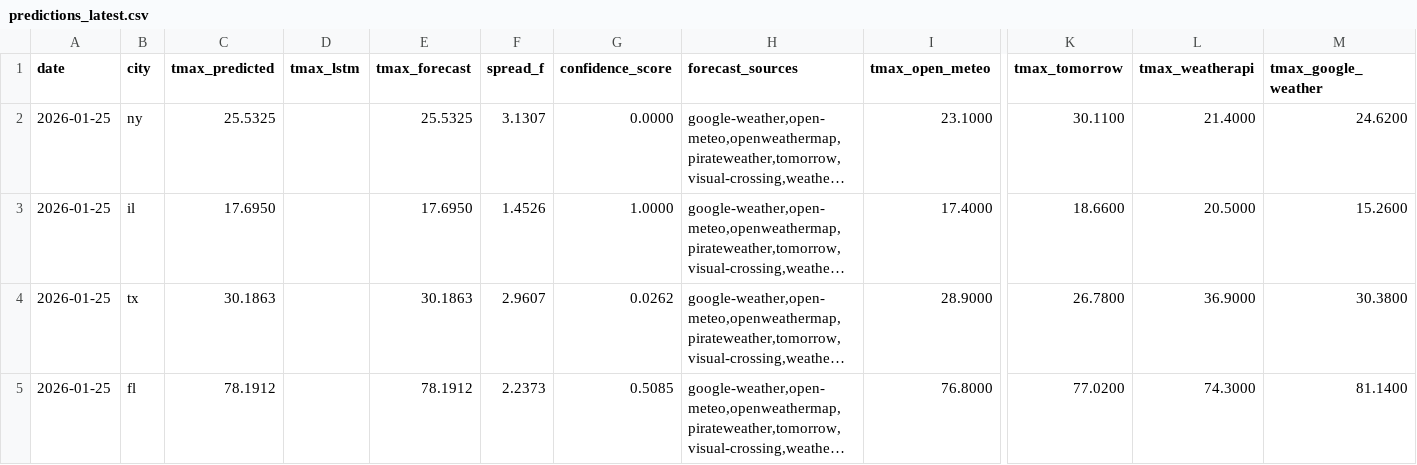
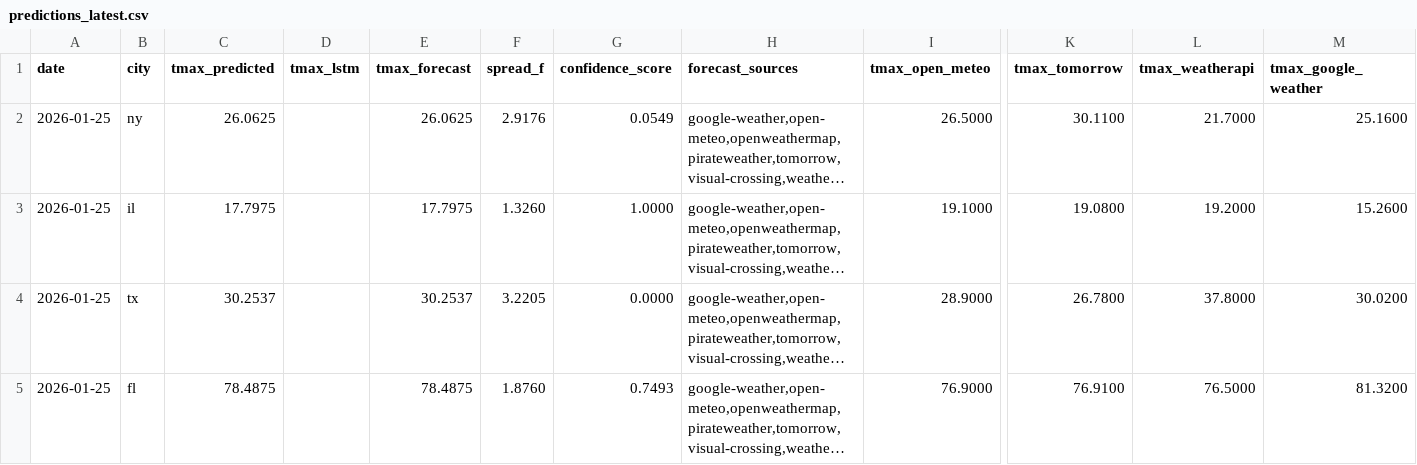
Before and after one commit to JHenzi/weatherbots, a CSV file: Data/predictions_latest.csv, drawn as a sheet; only a part is shown, gaps mark what is left out; long unchanged cells end in …; the diff names each change by its address in the sheet, - before the commit and + after, or states it on an @@ line.

Commit message:
it's not real

```diff
--- a/Data/predictions_latest.csv
+++ b/Data/predictions_latest.csv
-C2 (tmax_predicted): 25.5325
+C2 (tmax_predicted): 26.0625
-E2 (tmax_forecast): 25.5325
+E2 (tmax_forecast): 26.0625
-F2 (spread_f): 3.1307
+F2 (spread_f): 2.9176
-G2 (confidence_score): 0.0000
+G2 (confidence_score): 0.0549
-I2 (tmax_open_meteo): 23.1000
+I2 (tmax_open_meteo): 26.5000
-L2 (tmax_weatherapi): 21.4000
+L2 (tmax_weatherapi): 21.7000
-M2 (tmax_google_weather): 24.6200
+M2 (tmax_google_weather): 25.1600
-C3 (tmax_predicted): 17.6950
+C3 (tmax_predicted): 17.7975
-E3 (tmax_forecast): 17.6950
+E3 (tmax_forecast): 17.7975
-F3 (spread_f): 1.4526
+F3 (spread_f): 1.3260
-I3 (tmax_open_meteo): 17.4000
+I3 (tmax_open_meteo): 19.1000
-K3 (tmax_tomorrow): 18.6600
+K3 (tmax_tomorrow): 19.0800
-L3 (tmax_weatherapi): 20.5000
+L3 (tmax_weatherapi): 19.2000
-C4 (tmax_predicted): 30.1863
+C4 (tmax_predicted): 30.2537
-E4 (tmax_forecast): 30.1863
+E4 (tmax_forecast): 30.2537
-F4 (spread_f): 2.9607
+F4 (spread_f): 3.2205
-G4 (confidence_score): 0.0262
+G4 (confidence_score): 0.0000
-L4 (tmax_weatherapi): 36.9000
+L4 (tmax_weatherapi): 37.8000
-M4 (tmax_google_weather): 30.3800
+M4 (tmax_google_weather): 30.0200
-C5 (tmax_predicted): 78.1912
+C5 (tmax_predicted): 78.4875
-E5 (tmax_forecast): 78.1912
+E5 (tmax_forecast): 78.4875
-F5 (spread_f): 2.2373
+F5 (spread_f): 1.8760
-G5 (confidence_score): 0.5085
+G5 (confidence_score): 0.7493
-I5 (tmax_open_meteo): 76.8000
+I5 (tmax_open_meteo): 76.9000
-K5 (tmax_tomorrow): 77.0200
+K5 (tmax_tomorrow): 76.9100
-L5 (tmax_weatherapi): 74.3000
+L5 (tmax_weatherapi): 76.5000
-M5 (tmax_google_weather): 81.1400
+M5 (tmax_google_weather): 81.3200
```
